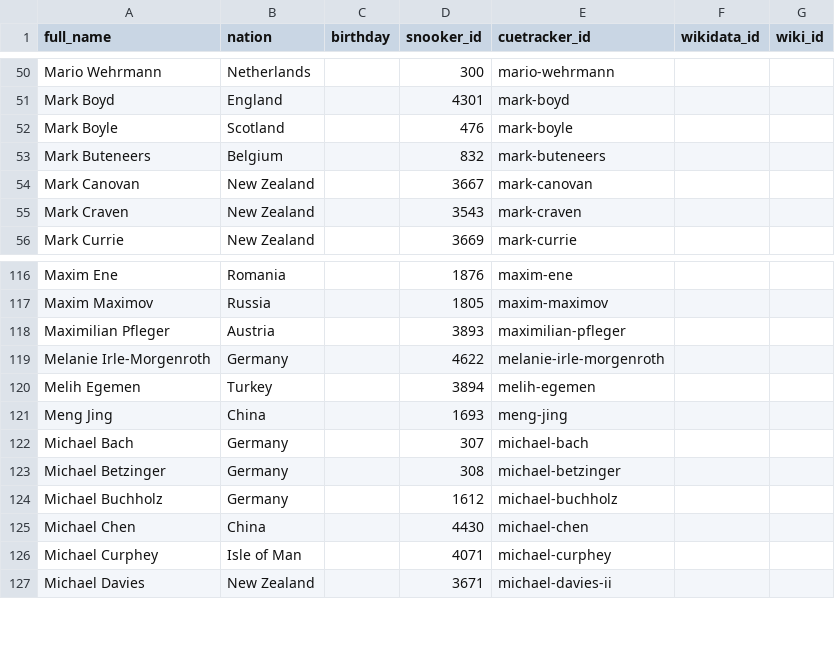
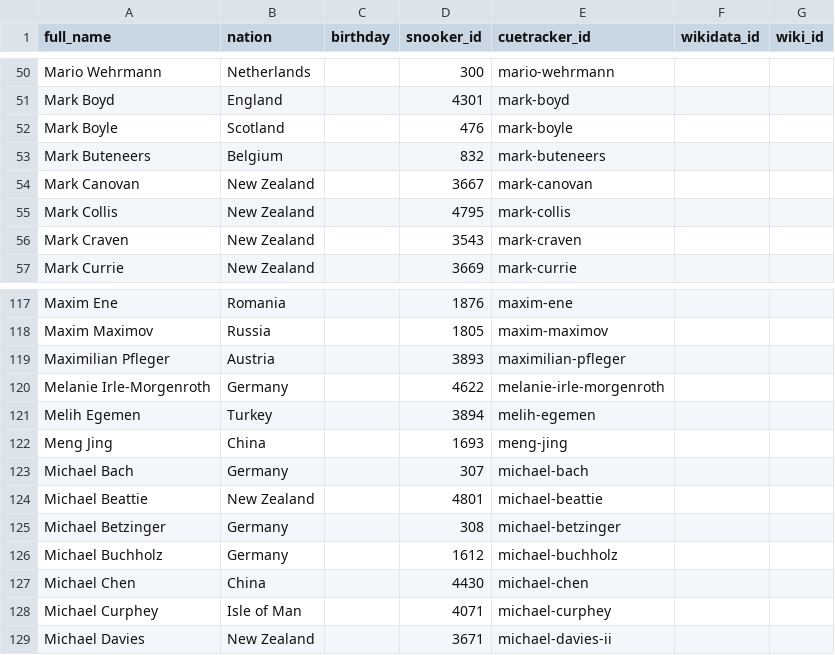
Before and after one commit to dreamerminsk/wiki-langs, a CSV file: players/maaa.ids.csv, drawn as a sheet; only a part is shown, gaps mark what is left out.

```diff
--- a/players/maaa.ids.csv
+++ b/players/maaa.ids.csv
@@ -54,2 +54,3 @@ Mark Buteneers,Belgium,,832,mark-buteneers,,
 Mark Canovan,New Zealand,,3667,mark-canovan,,
+Mark Collis,New Zealand,,4795,mark-collis,,
 Mark Craven,New Zealand,,3543,mark-craven,,
@@ -122,2 +123,3 @@ Meng Jing,China,,1693,meng-jing,,
 Michael Bach,Germany,,307,michael-bach,,
+Michael Beattie,New Zealand,,4801,michael-beattie,,
 Michael Betzinger,Germany,,308,michael-betzinger,,
```
Also changed, not shown: players/caaa.ids.csv, players/daaa.ids.csv, 4 other files.
